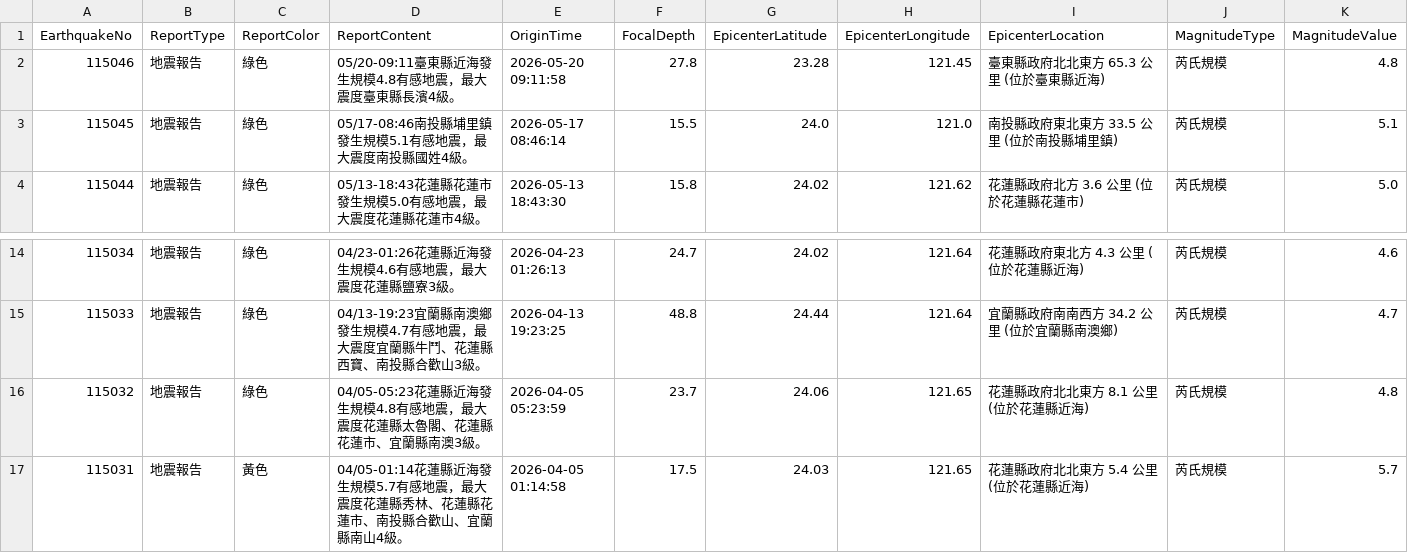
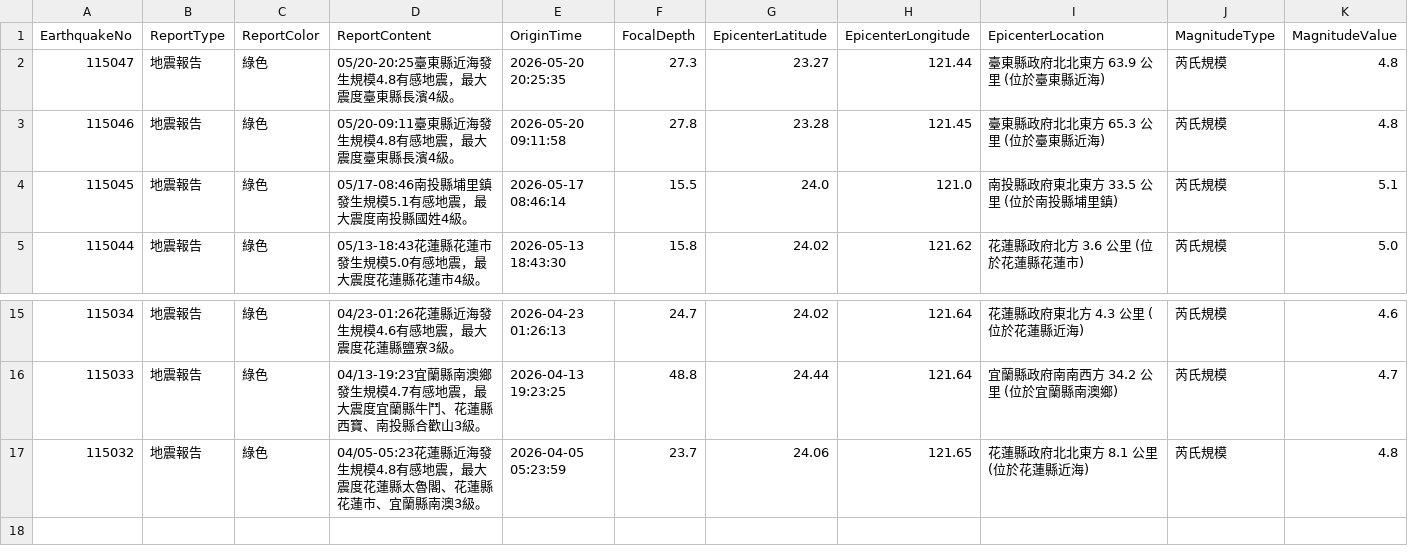
Before and after one commit to FatFang/crawler, a CSV file: api1.csv, drawn as a sheet; only a part is shown, gaps mark what is left out; removed rows and columns are numbered as before the commit, all else as after; rows hold the shown columns only; the diff names each change by its address in the sheet, - before the commit and + after, or states it on an @@ line.

Commit message:
Update api1.csv by bot

```diff
--- a/api1.csv
+++ b/api1.csv
+row 2: 115047 | 地震報告 | 綠色 | 05/20-20:25臺東縣近海發生規模4.8有感地震，最大震度臺東縣長濱4級。 | 2026-05-20 20:25:35 | 27.3 | 23.27 | 121.44 | 臺東縣政府北北東方 63.9 公里 (位於臺東縣近海) | 芮氏規模 | 4.8
-row 17: 115031 | 地震報告 | 黃色 | 04/05-01:14花蓮縣近海發生規模5.7有感地震，最大震度花蓮縣秀林、花蓮縣花蓮市、南投縣合歡山、宜蘭縣南山4級。 | 2026-04-05 01:14:58 | 17.5 | 24.03 | 121.65 | 花蓮縣政府北北東方 5.4 公里 (位於花蓮縣近海) | 芮氏規模 | 5.7
```
